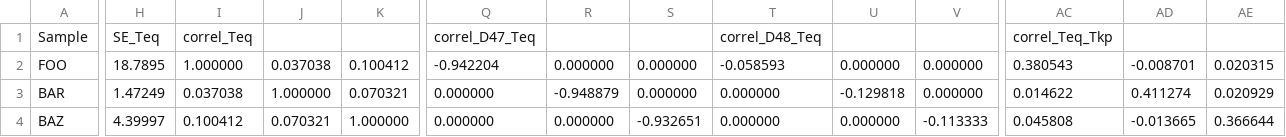
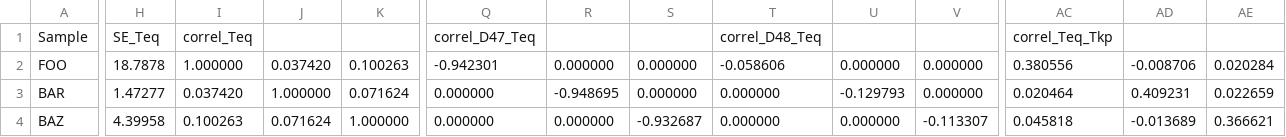
Before and after one commit to mdaeron/D95eq, a CSV file: examples/output.csv, drawn as a sheet; only a part is shown, gaps mark what is left out; the diff names each change by its address in the sheet, - before the commit and + after, or states it on an @@ line.

```diff
--- a/examples/output.csv
+++ b/examples/output.csv
-H2: 18.7895
+H2: 18.7878
-J2: 0.037038
+J2: 0.037420
-K2: 0.100412
+K2: 0.100263
-Q2: -0.942204
+Q2: -0.942301
-T2: -0.058593
+T2: -0.058606
-AC2: 0.380543
+AC2: 0.380556
-AD2: -0.008701
+AD2: -0.008706
-AE2: 0.020315
+AE2: 0.020284
-H3: 1.47249
+H3: 1.47277
-I3: 0.037038
+I3: 0.037420
-K3: 0.070321
+K3: 0.071624
-R3: -0.948879
+R3: -0.948695
-U3: -0.129818
+U3: -0.129793
-AC3: 0.014622
+AC3: 0.020464
-AD3: 0.411274
+AD3: 0.409231
-AE3: 0.020929
+AE3: 0.022659
-H4: 4.39997
+H4: 4.39958
-I4: 0.100412
+I4: 0.100263
-J4: 0.070321
+J4: 0.071624
-S4: -0.932651
+S4: -0.932687
-V4: -0.113333
+V4: -0.113307
-AC4: 0.045808
+AC4: 0.045818
-AD4: -0.013665
+AD4: -0.013689
-AE4: 0.366644
+AE4: 0.366621
```
Also changed, not shown: examples/Teq-report.csv, 13 other files.
